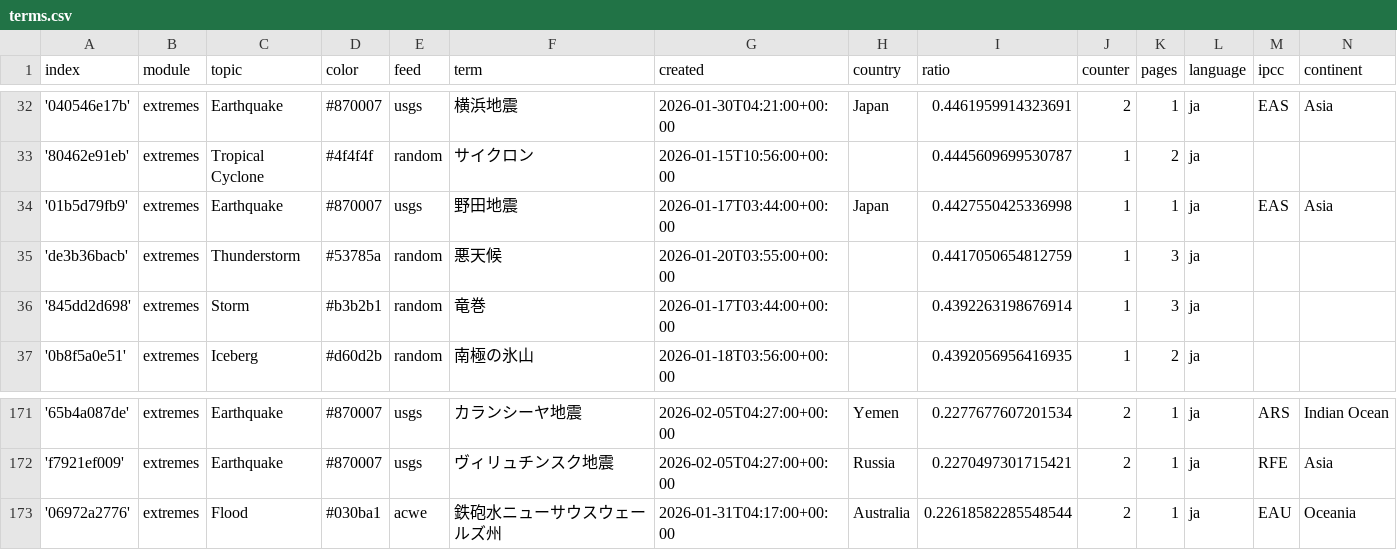
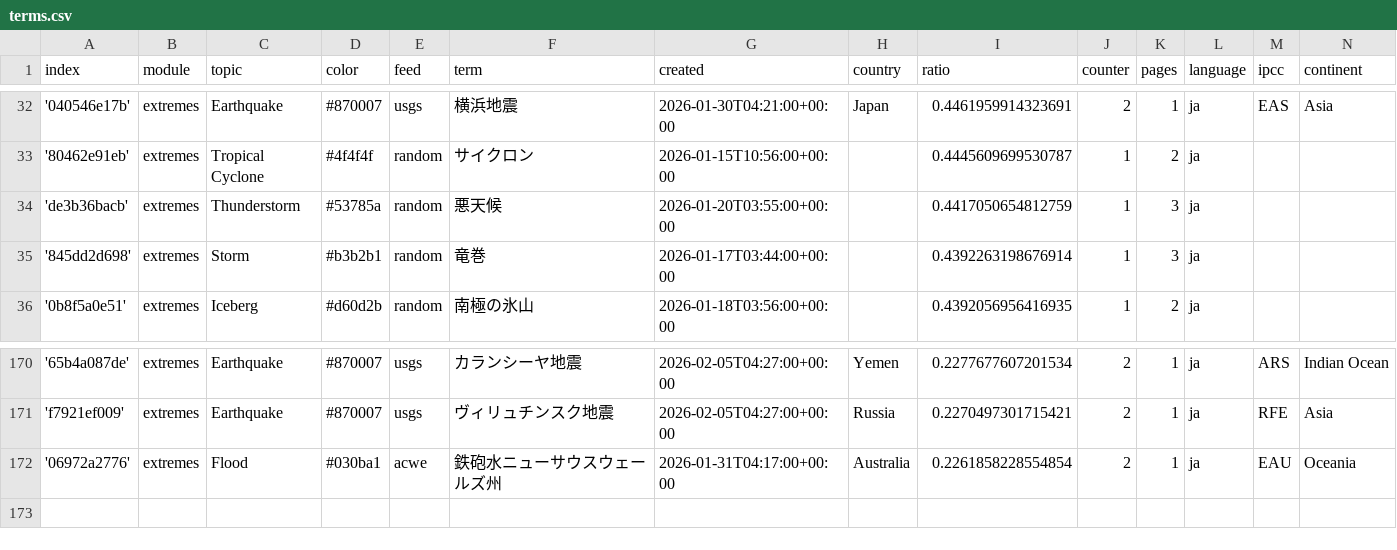
Before and after one commit to annajungfleischnews/japaneseExtremes, a CSV file: terms.csv, drawn as a sheet; only a part is shown, gaps mark what is left out.

```diff
--- a/terms.csv
+++ b/terms.csv
@@ -33,3 +33,2 @@ index,module,topic,color,feed,term,created,country,ratio,counter,pages,language,
 '80462e91eb',extremes,Tropical Cyclone,#4f4f4f,random,サイクロン,2026-01-15T10:56:00+00:00,,0.4445609699530787,1,2,ja,,
-'01b5d79fb9',extremes,Earthquake,#870007,usgs,野田地震,2026-01-17T03:44:00+00:00,Japan,0.4427550425336998,1,1,ja,EAS,Asia
 'de3b36bacb',extremes,Thunderstorm,#53785a,random,悪天候,2026-01-20T03:55:00+00:00,,0.4417050654812759,1,3,ja,,
@@ -172,2 +171,2 @@ index,module,topic,color,feed,term,created,country,ratio,counter,pages,language,
 'f7921ef009',extremes,Earthquake,#870007,usgs,ヴィリュチンスク地震,2026-02-05T04:27:00+00:00,Russia,0.2270497301715421,2,1,ja,RFE,Asia
-'06972a2776',extremes,Flood,#030ba1,acwe,鉄砲水ニューサウスウェールズ州,2026-01-31T04:17:00+00:00,Australia,0.22618582285548544,2,1,ja,EAU,Oceania
+'06972a2776',extremes,Flood,#030ba1,acwe,鉄砲水ニューサウスウェールズ州,2026-01-31T04:17:00+00:00,Australia,0.2261858228554854,2,1,ja,EAU,Oceania
```
Also changed, not shown: 1 other file.
